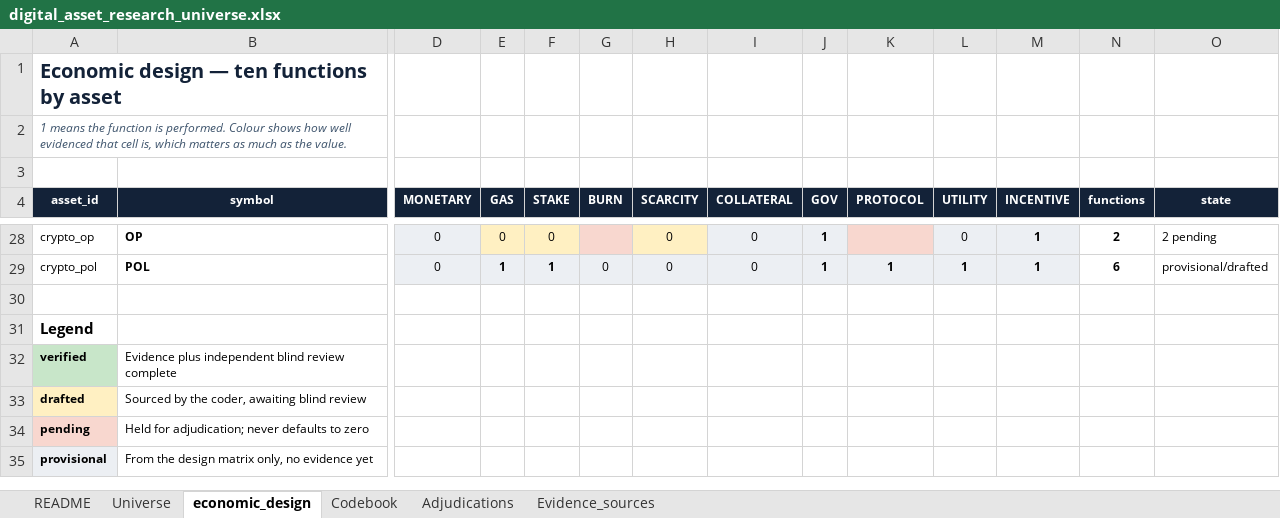
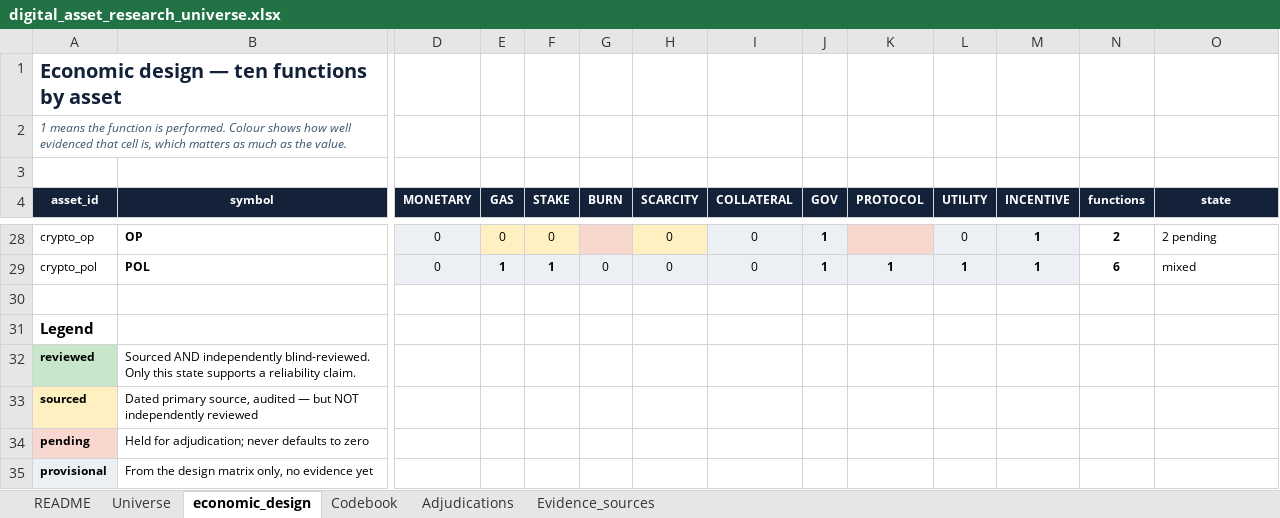
Before and after one commit to Sidziesama/DigitalAssetsCryptocurrencyValuation, an Excel workbook: data/reference/digital_asset_research_universe.xlsx, sheet economic_design, drawn as a sheet; only a part is shown, gaps mark what is left out; values as stored, in another font and other column widths than the file's, no borders; removed rows and columns are numbered as before the commit, all else as after; rows hold the shown columns only; the diff covers the shown part only; the diff names each change by its address in the sheet, - before the commit and + after, or states it on an @@ line.

```diff
--- a/data/reference/digital_asset_research_universe.xlsx (sheet economic_design)
+++ b/data/reference/digital_asset_research_universe.xlsx (sheet economic_design)
-O29 (state): provisional/drafted
+O29 (state): mixed
-row 32: verified | Evidence plus independent blind review complete
-row 33: drafted | Sourced by the coder, awaiting blind review
+row 32: reviewed | Sourced AND independently blind-reviewed. Only this state supports a reliability claim.
+row 33: sourced | Dated primary source, audited — but NOT independently reviewed
```
Also changed, not shown: 17 edited cells and cell formats elsewhere in this sheet, sheet Universe, sheet README, 13 other files.
